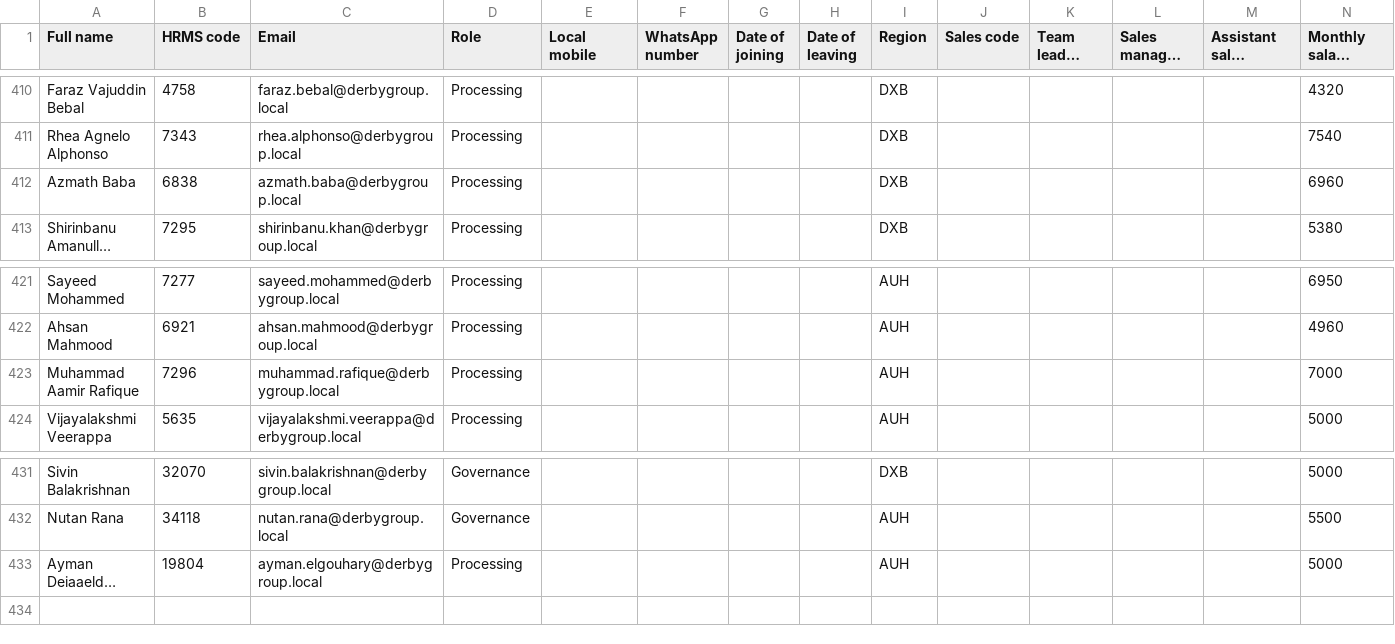
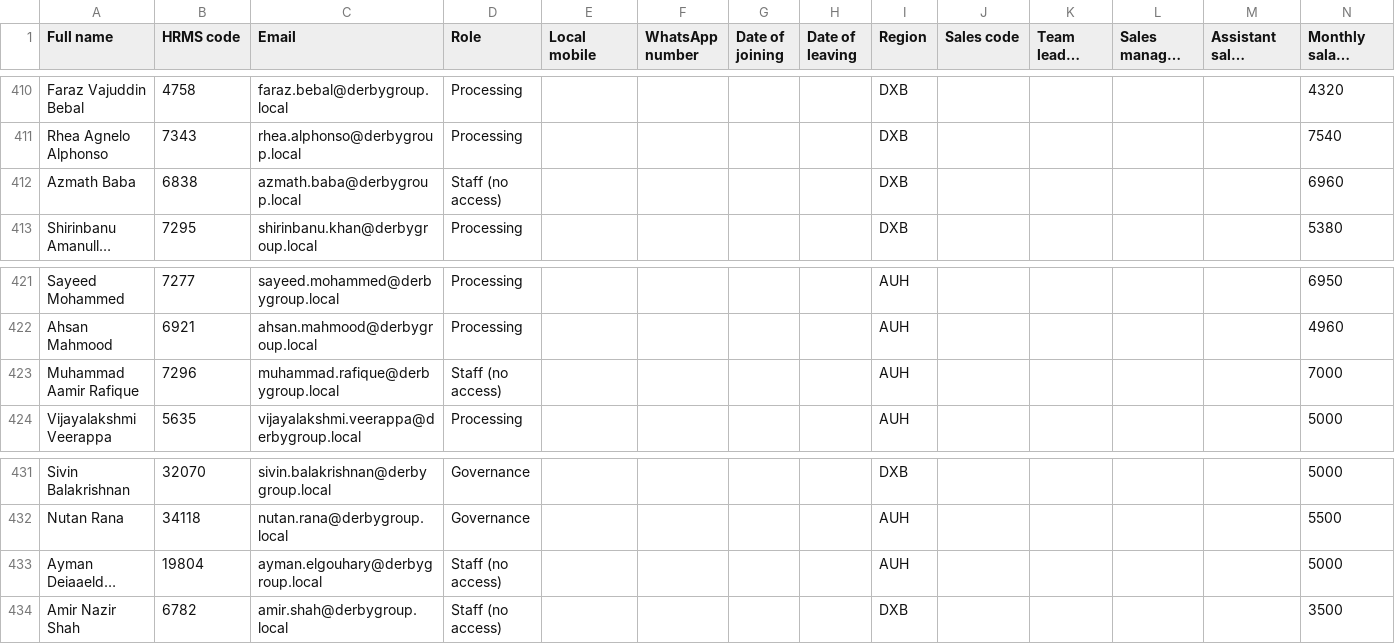
Before and after one commit to fardeen79-ops/CRM, a CSV file: docs/go-live/staff-upload.csv, drawn as a sheet; only a part is shown, gaps mark what is left out; long unchanged cells end in …; rows hold the shown columns only; the diff names each change by its address in the sheet, - before the commit and + after, or states it on an @@ line.

```diff
--- a/docs/go-live/staff-upload.csv
+++ b/docs/go-live/staff-upload.csv
-D412 (Role): Processing
+D412 (Role): Staff (no access)
-D423 (Role): Processing
+D423 (Role): Staff (no access)
-D433 (Role): Processing
+D433 (Role): Staff (no access)
+row 434: Amir Nazir Shah | 6782 | amir.shah@derbygroup.local | Staff (no access) |  |  |  |  | DXB |  |  |  |  | 3500
```
Also changed, not shown: 12 other files.
